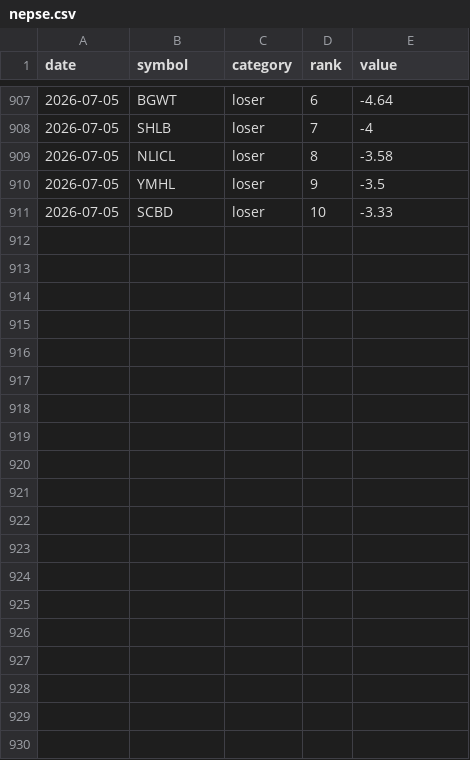
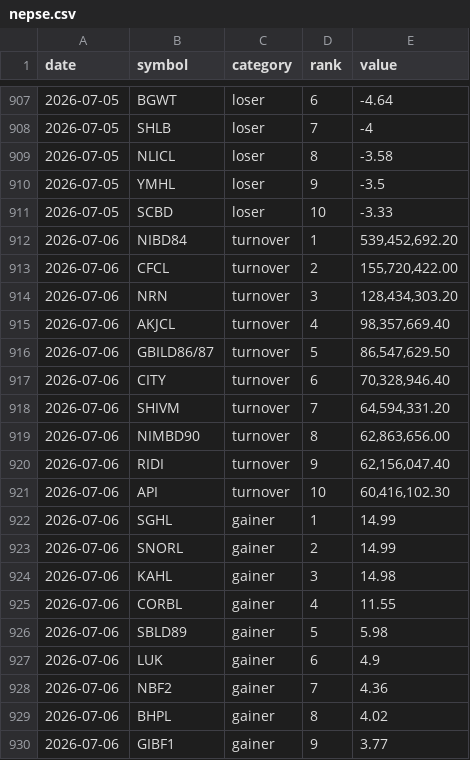
Before and after one commit to pralavkarki88-collab/nepse-scraper, a CSV file: nepse.csv, drawn as a sheet; only a part is shown, gaps mark what is left out; the diff covers the shown part only.

```diff
--- a/nepse.csv
+++ b/nepse.csv
@@ -911 +911,20 @@ date,symbol,category,rank,value
 2026-07-05,SCBD,loser,10,-3.33
+2026-07-06,NIBD84,turnover,1,"539,452,692.20"
+2026-07-06,CFCL,turnover,2,"155,720,422.00"
+2026-07-06,NRN,turnover,3,"128,434,303.20"
+2026-07-06,AKJCL,turnover,4,"98,357,669.40"
+2026-07-06,GBILD86/87,turnover,5,"86,547,629.50"
+2026-07-06,CITY,turnover,6,"70,328,946.40"
+2026-07-06,SHIVM,turnover,7,"64,594,331.20"
+2026-07-06,NIMBD90,turnover,8,"62,863,656.00"
+2026-07-06,RIDI,turnover,9,"62,156,047.40"
+2026-07-06,API,turnover,10,"60,416,102.30"
+2026-07-06,SGHL,gainer,1,14.99
+2026-07-06,SNORL,gainer,2,14.99
+2026-07-06,KAHL,gainer,3,14.98
+2026-07-06,CORBL,gainer,4,11.55
+2026-07-06,SBLD89,gainer,5,5.98
+2026-07-06,LUK,gainer,6,4.9
+2026-07-06,NBF2,gainer,7,4.36
+2026-07-06,BHPL,gainer,8,4.02
+2026-07-06,GIBF1,gainer,9,3.77
```
Also changed, not shown: 11 added rows elsewhere in this file, 1 other file.
